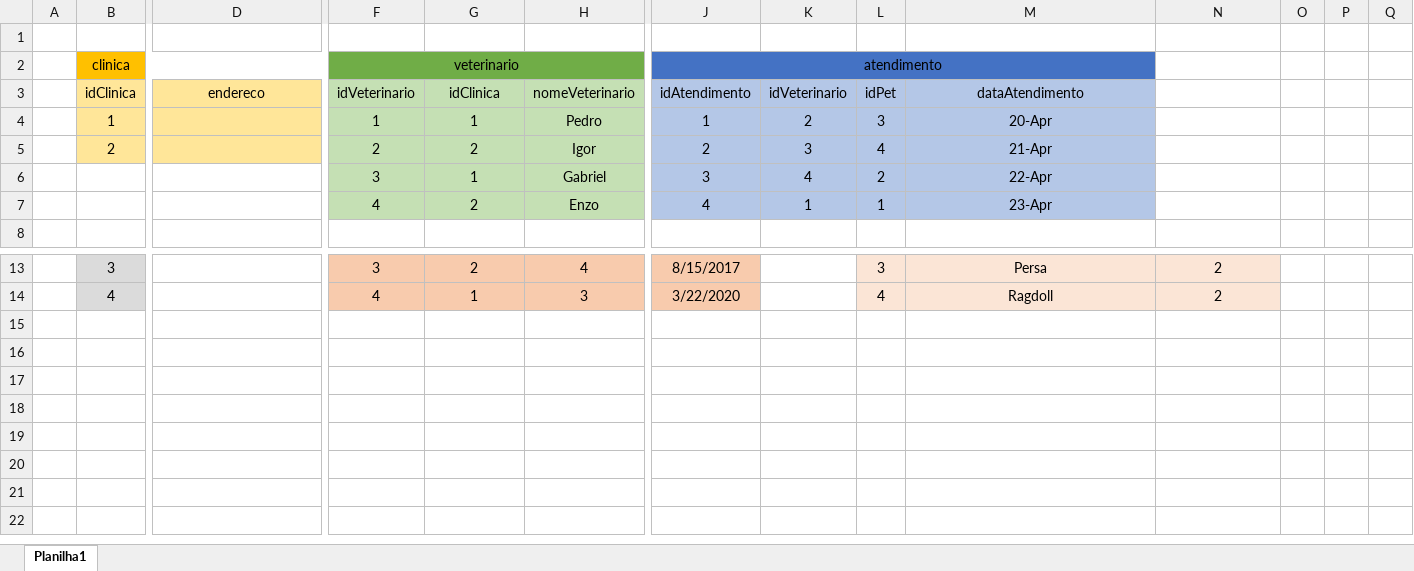
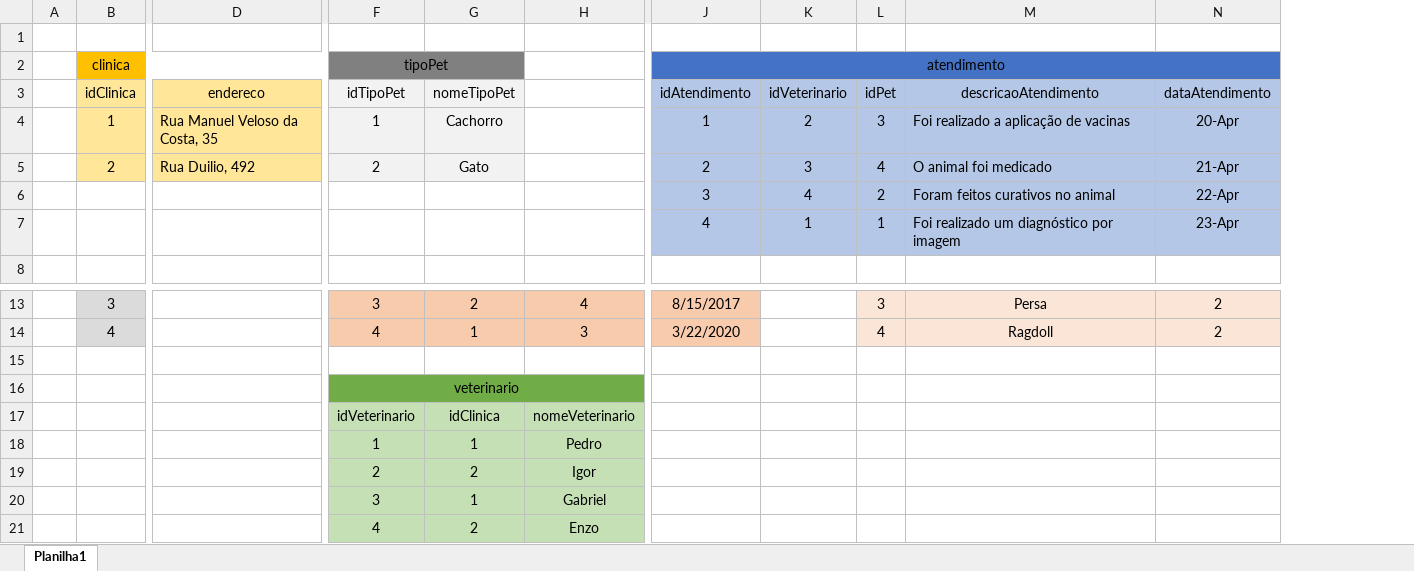
Before and after one commit to Samel-OP/Senai_Sprint1_BD, an Excel workbook: Exercícios-aula3/1.3-exercicio-pclinics/Moldelagem/1.3-exercicio-pclinics-fisico.xlsx, sheet Planilha1, drawn as a sheet; only a part is shown, gaps mark what is left out; values as stored, in another font and other column widths than the file's, no borders; removed rows and columns are numbered as before the commit, all else as after; rows hold the shown columns only; the diff names each change by its address in the sheet, - before the commit and + after, or states it on an @@ line.

```diff
--- a/Exercícios-aula3/1.3-exercicio-pclinics/Moldelagem/1.3-exercicio-pclinics-fisico.xlsx (sheet Planilha1)
+++ b/Exercícios-aula3/1.3-exercicio-pclinics/Moldelagem/1.3-exercicio-pclinics-fisico.xlsx (sheet Planilha1)
-column O, empty
-column P, empty
-column Q, empty
-F2 (idTipoPet): veterinario
+F2 (idTipoPet): tipoPet
-F2:G2 fill: #70AD47
+F2:G2 fill: #808080
-F2:H2 merged
+F2:G2 merged
-H2 fill: #70AD47
+H2 fill: none
-J2:M2 merged
+J2:N2 merged
-N2 fill: none
+N2 fill: #4472C4
-F3: idVeterinario
+F3: idTipoPet
-F3:G5 fill: #C5E0B4
+F3:G5 fill: #F2F2F2
-G3: idClinica
+G3: nomeTipoPet
-H3: nomeVeterinario
+H3: (empty)
-H3:H5 fill: #C5E0B4
+H3:H5 fill: none
-M3: dataAtendimento
+M3: descricaoAtendimento
-N3: (empty)
+N3: dataAtendimento
-N3:N5 fill: none
+N3:N5 fill: #B4C7E7
-D4 (endereco): (empty)
+D4 (endereco): Rua Manuel Veloso da Costa, 35
-G4 (nomeTipoPet): 1
+G4 (nomeTipoPet): Cachorro
-H4: Pedro
+H4: (empty)
-M4 (descricaoAtendimento): 20-Apr
+M4 (descricaoAtendimento): Foi realizado a aplicação de vacinas
-M4:M5 alignment: center
+M4:M5 alignment: left
-N4 (dataAtendimento): (empty)
+N4 (dataAtendimento): 20-Apr
-D5 (endereco): (empty)
+D5 (endereco): Rua Duilio, 492
-G5 (nomeTipoPet): 2
+G5 (nomeTipoPet): Gato
-H5: Igor
+H5: (empty)
-M5 (descricaoAtendimento): 21-Apr
+M5 (descricaoAtendimento): O animal foi medicado
-N5 (dataAtendimento): (empty)
+N5 (dataAtendimento): 21-Apr
-row 6:  |  |  | 3 | 1 | Gabriel | 3 | 4 | 2 | 22-Apr
-row 7:  |  |  | 4 | 2 | Enzo | 4 | 1 | 1 | 23-Apr
+row 6:  |  |  |  |  |  | 3 | 4 | 2 | Foram feitos curativos no animal | 22-Apr
+row 7:  |  |  |  |  |  | 4 | 1 | 1 | Foi realizado um diagnóstico por imagem | 23-Apr
+row 15: (empty)
+row 16:  |  |  | veterinario
+row 17:  |  |  | idVeterinario | idClinica | nomeVeterinario
+row 18:  |  |  | 1 | 1 | Pedro
+row 19:  |  |  | 2 | 2 | Igor
+row 20:  |  |  | 3 | 1 | Gabriel
+row 21:  |  |  | 4 | 2 | Enzo
```
Also changed, not shown: Exercícios-aula3/1.4-exercicio-optus/Moldelagem/1.4-exercicio-optus-fisico.xlsx, 9 other files.
